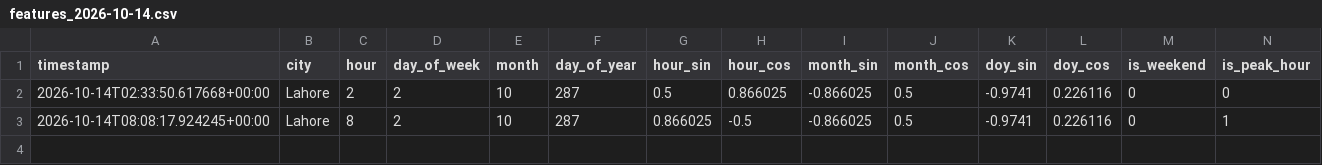
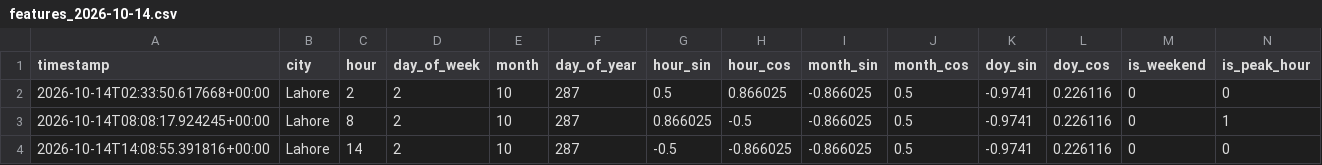
Before and after one commit to Walishatahir123/aqi-feature-pipeline, a CSV file: data/features/features_2026-10-14.csv, drawn as a sheet; only a part is shown; rows hold the shown columns only; the diff names each change by its address in the sheet, - before the commit and + after, or states it on an @@ line.

```diff
--- a/data/features/features_2026-10-14.csv
+++ b/data/features/features_2026-10-14.csv
+row 4: 2026-10-14T14:08:55.391816+00:00 | Lahore | 14 | 2 | 10 | 287 | -0.5 | -0.866025 | -0.866025 | 0.5 | -0.9741 | 0.226116 | 0 | 0
```
Also changed, not shown: data/features_store_backup/feature_store_backup_2026-10-14.csv, 1 other file.
